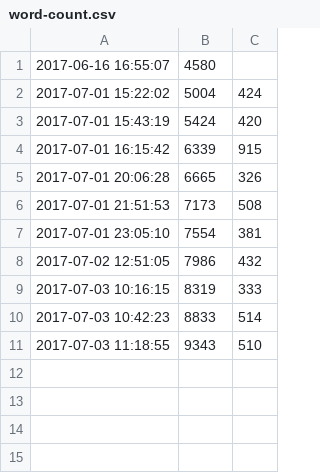
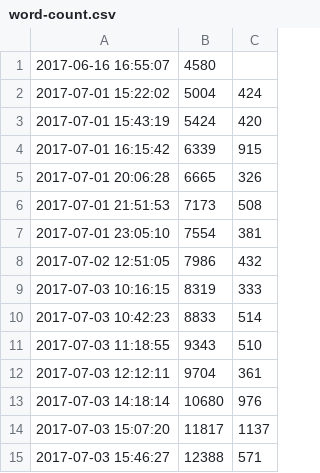
Before and after one commit to ajs-voices/the-children-of-morpheus, a CSV file: word-count.csv, drawn as a sheet; the diff names each change by its address in the sheet, - before the commit and + after, or states it on an @@ line.

```diff
--- a/word-count.csv
+++ b/word-count.csv
+row 12: 2017-07-03 12:12:11 | 9704 | 361
+row 13: 2017-07-03 14:18:14 | 10680 | 976
+row 14: 2017-07-03 15:07:20 | 11817 | 1137
+row 15: 2017-07-03 15:46:27 | 12388 | 571
```
Also changed, not shown: 5 other files.
